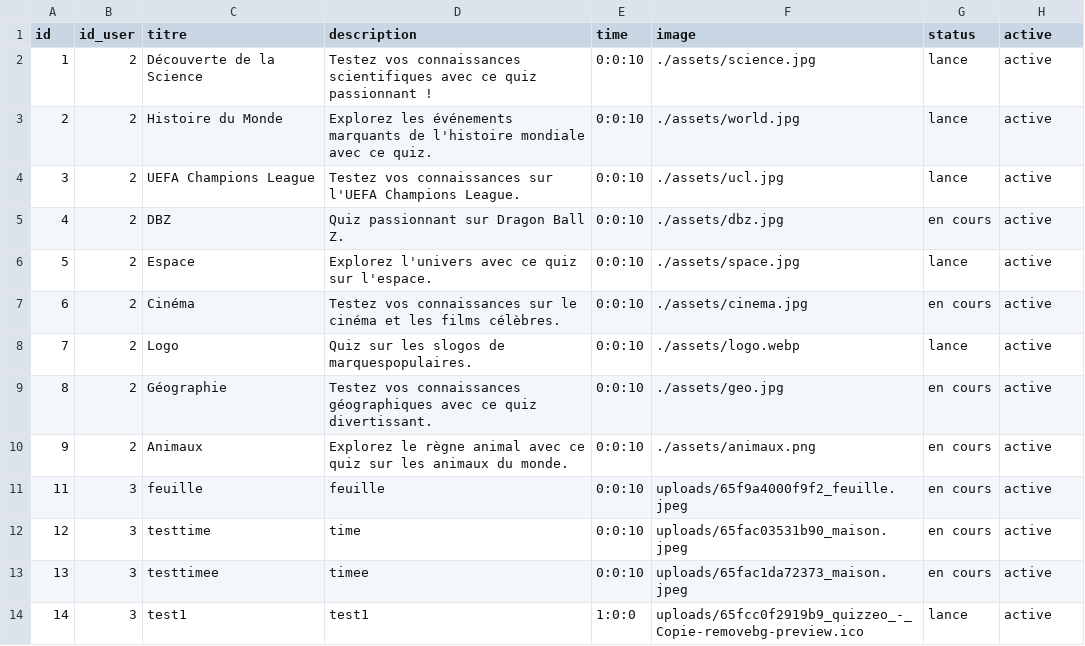
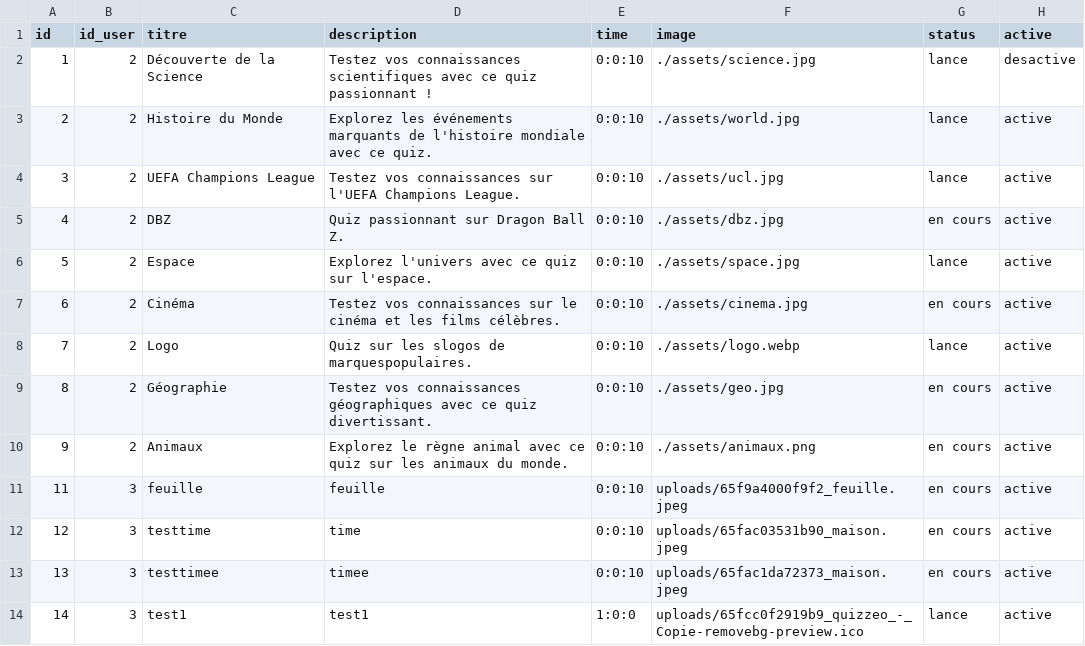
Before and after one commit to redt974/Projet-Quizzeo, a CSV file: user_quiz.csv, drawn as a sheet.

```diff
--- a/user_quiz.csv
+++ b/user_quiz.csv
@@ -1,3 +1,3 @@
 id,id_user,titre,description,time,image,status,active
-1,2,"Découverte de la Science","Testez vos connaissances scientifiques avec ce quiz passionnant !",0:0:10,./assets/science.jpg,lance,active
+1,2,"Découverte de la Science","Testez vos connaissances scientifiques avec ce quiz passionnant !",0:0:10,./assets/science.jpg,lance,desactive
 2,2,"Histoire du Monde","Explorez les événements marquants de l'histoire mondiale avec ce quiz.",0:0:10,./assets/world.jpg,lance,active
```
Also changed, not shown: utilisateurs.csv, 1 other file.
